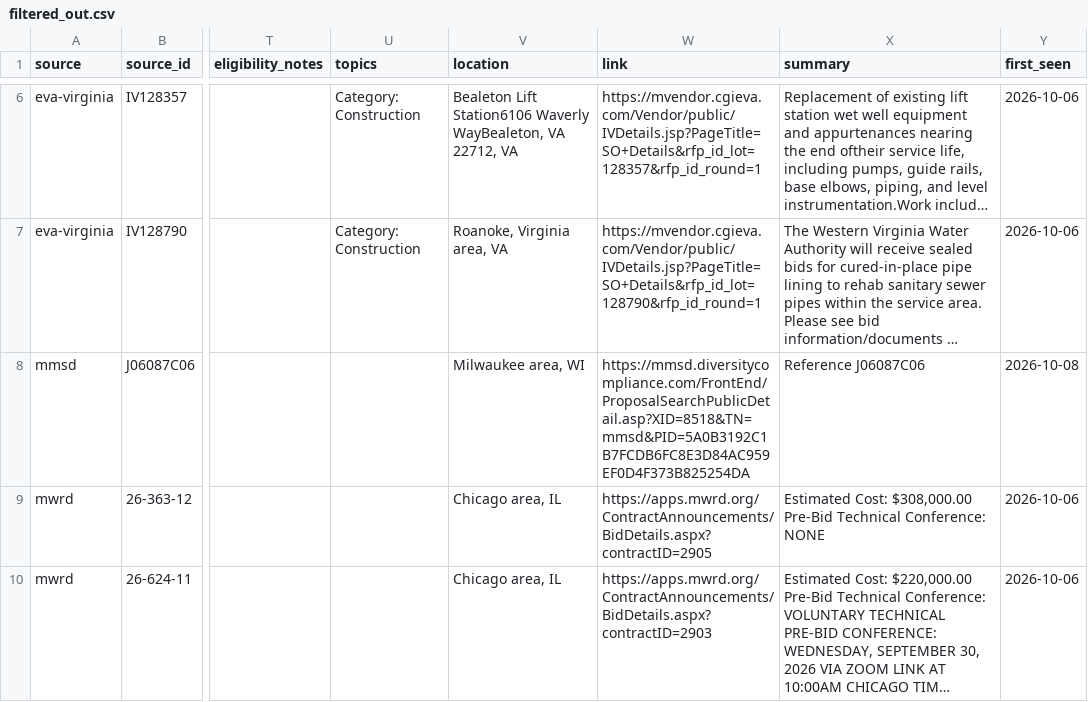
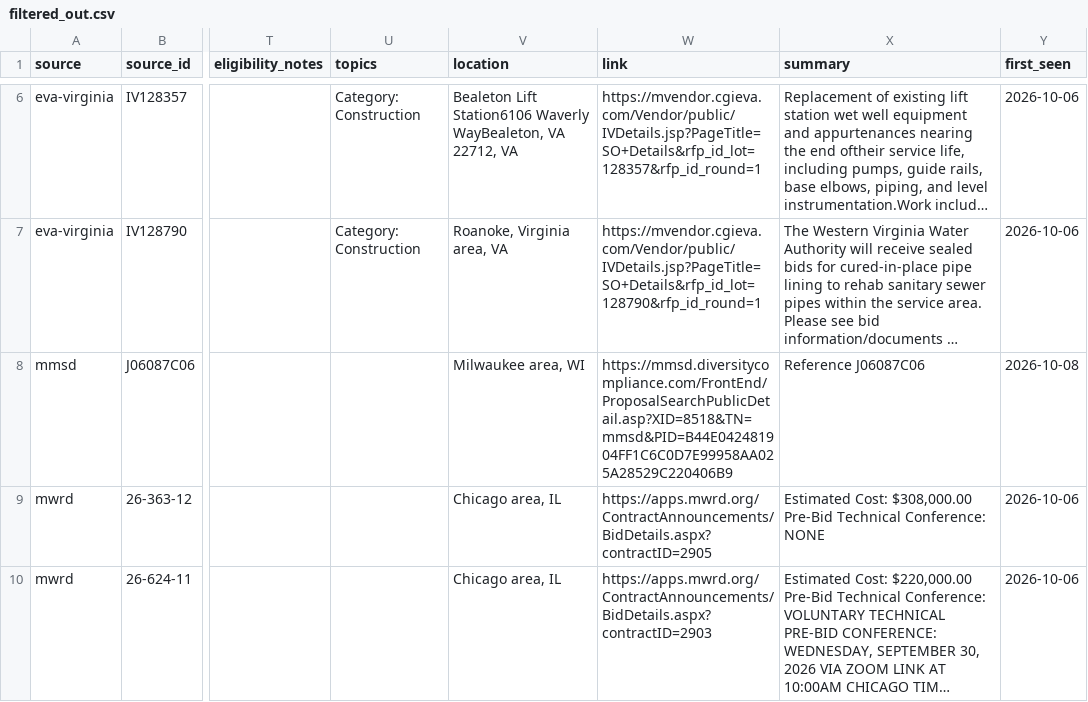
Before and after one commit to gauravshikhargandhi-web/glia-funding-tracker, a CSV file: data/filtered_out.csv, drawn as a sheet; only a part is shown, gaps mark what is left out; long unchanged cells end in …; the diff covers the shown part only; the diff names each change by its address in the sheet, - before the commit and + after, or states it on an @@ line.

```diff
--- a/data/filtered_out.csv
+++ b/data/filtered_out.csv
-W8 (link): https://mmsd.diversitycompliance.com/FrontEnd/ProposalSearchPublicDetail.asp?XID=8518&TN=mmsd&PID=5A0B3192C1B7FCDB6FC8E3D84AC959EF0D4F373B825254DA
+W8 (link): https://mmsd.diversitycompliance.com/FrontEnd/ProposalSearchPublicDetail.asp?XID=8518&TN=mmsd&PID=B44E042481904FF1C6C0D7E99958AA025A28529C220406B9
```
Also changed, not shown: 2 edited cells elsewhere in this file, data/archive/2026.csv, data/leads.csv, 3 other files.
